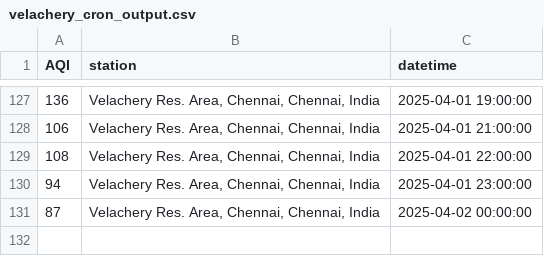
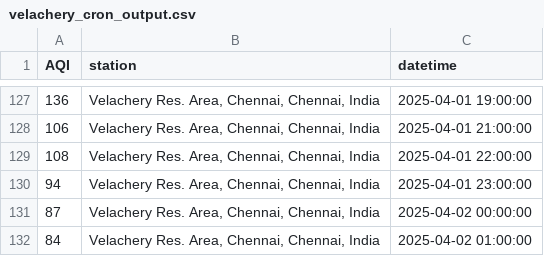
Before and after one commit to KrishnenduMR/ChennaiAir, a CSV file: data/cron_job_data/velachery_cron_output.csv, drawn as a sheet; only a part is shown, gaps mark what is left out.

```diff
--- a/data/cron_job_data/velachery_cron_output.csv
+++ b/data/cron_job_data/velachery_cron_output.csv
@@ -131 +131,2 @@ AQI,station,datetime
 87,"Velachery Res. Area, Chennai, Chennai, India",2025-04-02 00:00:00
+84,"Velachery Res. Area, Chennai, Chennai, India",2025-04-02 01:00:00
```
Also changed, not shown: data/cron_job_data/manali_cron_output.csv, static/data/alandur_cron_output.csv, 1 other file.
